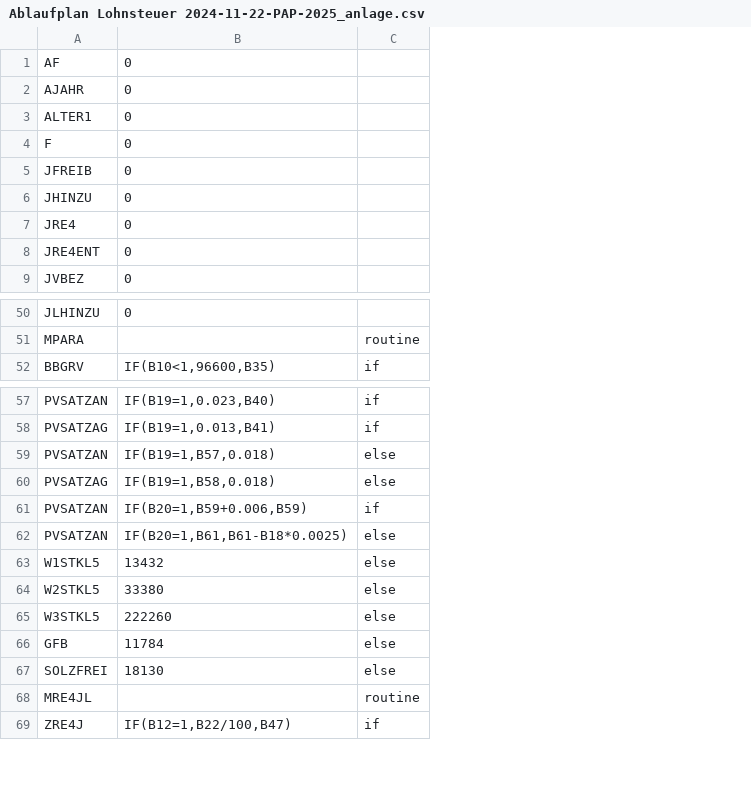
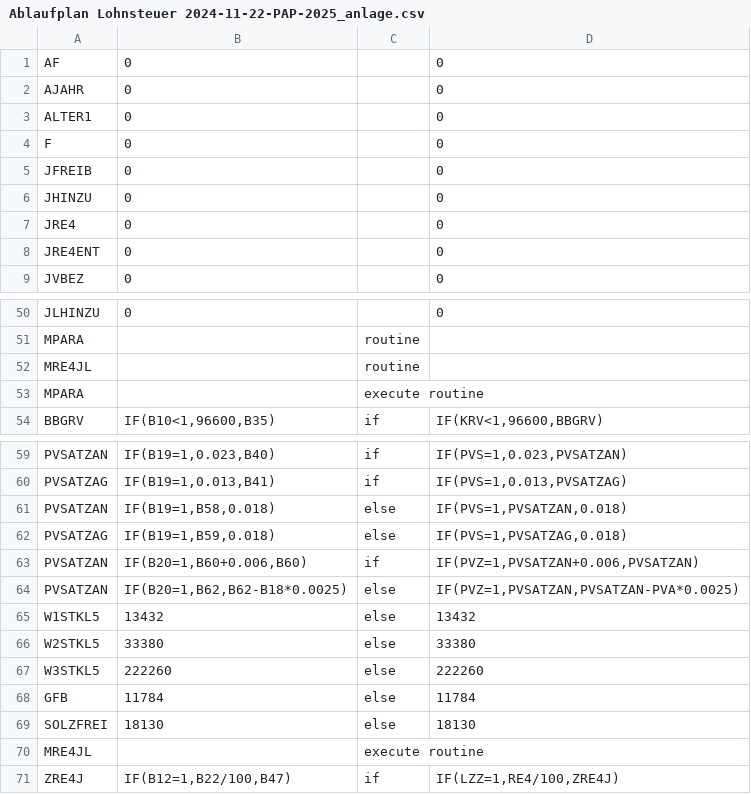
Before and after one commit to ardiannm/flow, a CSV file: Ablaufplan Lohnsteuer 2024-11-22-PAP-2025_anlage.csv, drawn as a sheet; only a part is shown, gaps mark what is left out; addresses are those after the commit; the diff names each change by its address in the sheet, - before the commit and + after, or states it on an @@ line.

Commit message:
execute functions only at call expression notice, other simply store definition

```diff
--- a/Ablaufplan Lohnsteuer 2024-11-22-PAP-2025_anlage.csv
+++ b/Ablaufplan Lohnsteuer 2024-11-22-PAP-2025_anlage.csv
+column D, rows 1-9: all 0; row 50: 0; row 54: IF(KRV<1,96600,BBGRV); rows 59-71: IF(PVS=1,0.023,PVSATZAN) | IF(PVS=1,0.013,PVSATZAG) | IF(PVS=1,PVSATZAN,0.018) | IF(PVS=1,PVSATZAG,0.018) | IF(PVZ=1,PVSATZAN+0.006,PVSATZAN) | IF(PVZ=1,PVSATZAN,PVSATZAN-PVA*0.0025) | 13432 | 33380 | 222260 | 11784 | 18130 |  | IF(LZZ=1,RE4/100,ZRE4J)
+row 52: MRE4JL |  | routine
+row 53: MPARA |  | execute routine
-B61: IF(B19=1,B57,0.018)
+B61: IF(B19=1,B58,0.018)
-B62: IF(B19=1,B58,0.018)
+B62: IF(B19=1,B59,0.018)
-B63: IF(B20=1,B59+0.006,B59)
+B63: IF(B20=1,B60+0.006,B60)
-B64: IF(B20=1,B61,B61-B18*0.0025)
+B64: IF(B20=1,B62,B62-B18*0.0025)
-C70: routine
+C70: execute routine
```
Also changed, not shown: 5 other files.
